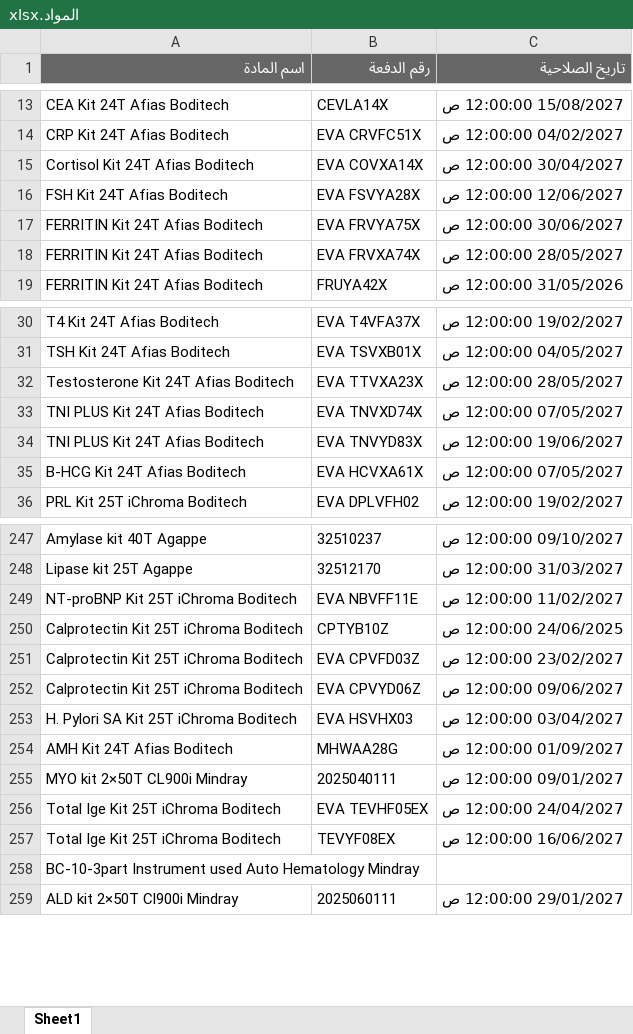
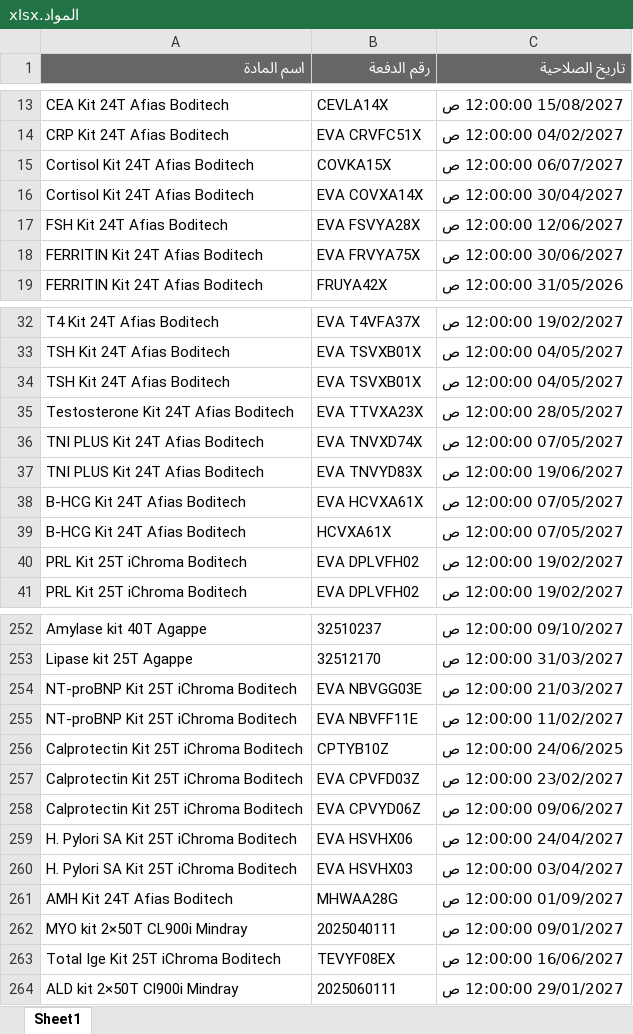
Before and after one commit to abdallawolf92/expiry-check, an Excel workbook: المواد.xlsx, sheet Sheet1, drawn as a sheet; only a part is shown, gaps mark what is left out; values as stored, in another font and other column widths than the file's, no borders; removed rows and columns are numbered as before the commit, all else as after; the diff covers the shown part only; the diff names each change by its address in the sheet, - before the commit and + after, or states it on an @@ line.

Commit message:
Add files via upload

```diff
--- a/المواد.xlsx (sheet Sheet1)
+++ b/المواد.xlsx (sheet Sheet1)
+row 15: Cortisol Kit 24T Afias Boditech | COVKA15X | 06/07/2027 12:00:00 ص
-row 18: FERRITIN Kit 24T Afias Boditech | EVA FRVXA74X | 28/05/2027 12:00:00 ص
+row 34: TSH Kit 24T Afias Boditech | EVA TSVXB01X | 04/05/2027 12:00:00 ص
+row 39: B-HCG Kit 24T Afias Boditech | HCVXA61X | 07/05/2027 12:00:00 ص
+row 40: PRL Kit 25T iChroma Boditech | EVA DPLVFH02 | 19/02/2027 12:00:00 ص
+row 254: NT-proBNP Kit 25T iChroma Boditech | EVA NBVGG03E | 21/03/2027 12:00:00 ص
+row 259: H. Pylori SA Kit 25T iChroma Boditech | EVA HSVHX06 | 24/04/2027 12:00:00 ص
-row 256: Total Ige Kit 25T iChroma Boditech | EVA TEVHF05EX | 24/04/2027 12:00:00 ص
-row 258: BC-10-3part Instrument used Auto Hematology Mindray
```
Also changed, not shown: 12 added rows and 4 removed rows elsewhere in this sheet.
